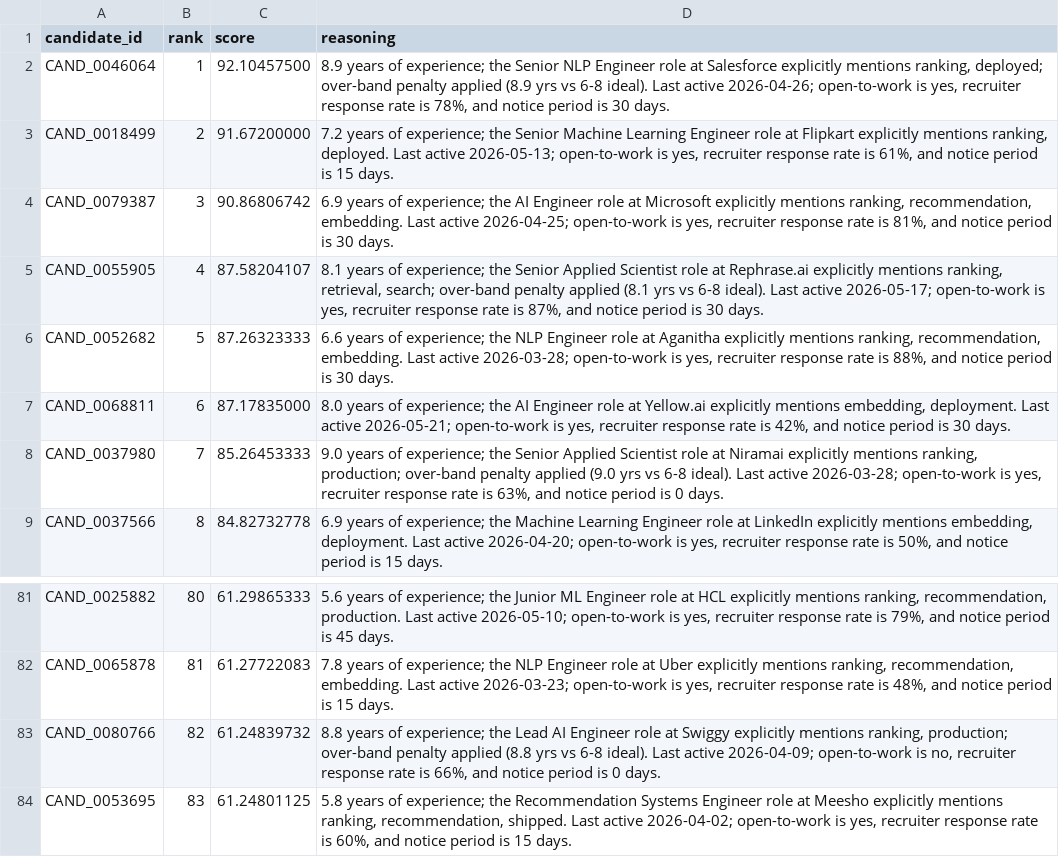
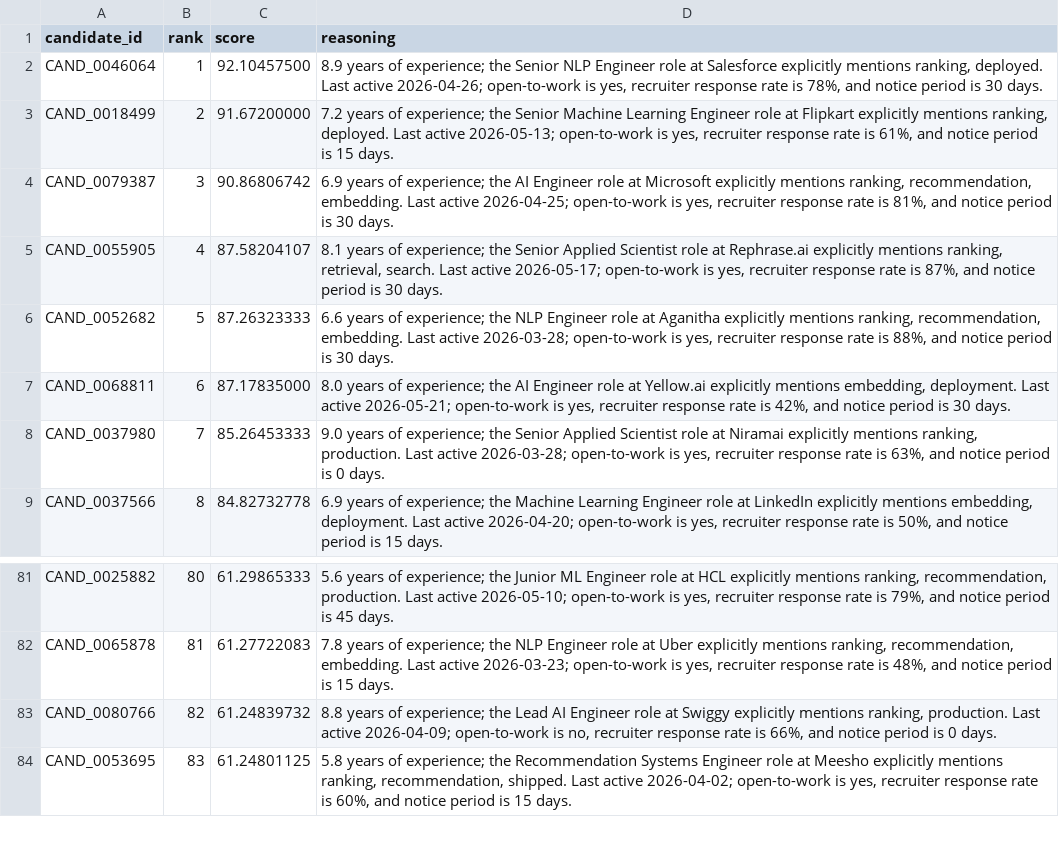
Before and after one commit to Anson-Saju-George/PrajniX-Resume-Ranker_INDIA.RUNS-RedRobAI, a CSV file: outputs/submission_final.csv, drawn as a sheet; only a part is shown, gaps mark what is left out.

Commit message:
final-fix 1b: over-band note aligned to >10y penalty boundary (scores/ranks unchanged)

```diff
--- a/outputs/submission_final.csv
+++ b/outputs/submission_final.csv
@@ -1,9 +1,9 @@
 candidate_id,rank,score,reasoning
-CAND_0046064,1,92.10457500,"8.9 years of experience; the Senior NLP Engineer role at Salesforce explicitly mentions ranking, deployed; over-band penalty applied (8.9 yrs vs 6-8 ideal). Last active 2026-04-26; open-to-work is yes, recruiter response rate is 78%, and notice period is 30 days."
+CAND_0046064,1,92.10457500,"8.9 years of experience; the Senior NLP Engineer role at Salesforce explicitly mentions ranking, deployed. Last active 2026-04-26; open-to-work is yes, recruiter response rate is 78%, and notice period is 30 days."
 CAND_0018499,2,91.67200000,"7.2 years of experience; the Senior Machine Learning Engineer role at Flipkart explicitly mentions ranking, deployed. Last active 2026-05-13; open-to-work is yes, recruiter response rate is 61%, and notice period is 15 days."
 CAND_0079387,3,90.86806742,"6.9 years of experience; the AI Engineer role at Microsoft explicitly mentions ranking, recommendation, embedding. Last active 2026-04-25; open-to-work is yes, recruiter response rate is 81%, and notice period is 30 days."
-CAND_0055905,4,87.58204107,"8.1 years of experience; the Senior Applied Scientist role at Rephrase.ai explicitly mentions ranking, retrieval, search; over-band penalty applied (8.1 yrs vs 6-8 ideal). Last active 2026-05-17; open-to-work is yes, recruiter response rate is 87%, and notice period is 30 days."
+CAND_0055905,4,87.58204107,"8.1 years of experience; the Senior Applied Scientist role at Rephrase.ai explicitly mentions ranking, retrieval, search. Last active 2026-05-17; open-to-work is yes, recruiter response rate is 87%, and notice period is 30 days."
 CAND_0052682,5,87.26323333,"6.6 years of experience; the NLP Engineer role at Aganitha explicitly mentions ranking, recommendation, embedding. Last active 2026-03-28; open-to-work is yes, recruiter response rate is 88%, and notice period is 30 days."
 CAND_0068811,6,87.17835000,"8.0 years of experience; the AI Engineer role at Yellow.ai explicitly mentions embedding, deployment. Last active 2026-05-21; open-to-work is yes, recruiter response rate is 42%, and notice period is 30 days."
-CAND_0037980,7,85.26453333,"9.0 years of experience; the Senior Applied Scientist role at Niramai explicitly mentions ranking, production; over-band penalty applied (9.0 yrs vs 6-8 ideal). Last active 2026-03-28; open-to-work is yes, recruiter response rate is 63%, and notice period is 0 days."
+CAND_0037980,7,85.26453333,"9.0 years of experience; the Senior Applied Scientist role at Niramai explicitly mentions ranking, production. Last active 2026-03-28; open-to-work is yes, recruiter response rate is 63%, and notice period is 0 days."
 CAND_0037566,8,84.82732778,"6.9 years of experience; the Machine Learning Engineer role at LinkedIn explicitly mentions embedding, deployment. Last active 2026-04-20; open-to-work is yes, recruiter response rate is 50%, and notice period is 15 days."
@@ -82,3 +82,3 @@ CAND_0025882,80,61.29865333,"5.6 years of experience; the Junior ML Engineer rol
 CAND_0065878,81,61.27722083,"7.8 years of experience; the NLP Engineer role at Uber explicitly mentions ranking, recommendation, embedding. Last active 2026-03-23; open-to-work is yes, recruiter response rate is 48%, and notice period is 15 days."
-CAND_0080766,82,61.24839732,"8.8 years of experience; the Lead AI Engineer role at Swiggy explicitly mentions ranking, production; over-band penalty applied (8.8 yrs vs 6-8 ideal). Last active 2026-04-09; open-to-work is no, recruiter response rate is 66%, and notice period is 0 days."
+CAND_0080766,82,61.24839732,"8.8 years of experience; the Lead AI Engineer role at Swiggy explicitly mentions ranking, production. Last active 2026-04-09; open-to-work is no, recruiter response rate is 66%, and notice period is 0 days."
 CAND_0053695,83,61.24801125,"5.8 years of experience; the Recommendation Systems Engineer role at Meesho explicitly mentions ranking, recommendation, shipped. Last active 2026-04-02; open-to-work is yes, recruiter response rate is 60%, and notice period is 15 days."
```
Also changed, not shown: 1 other file.
